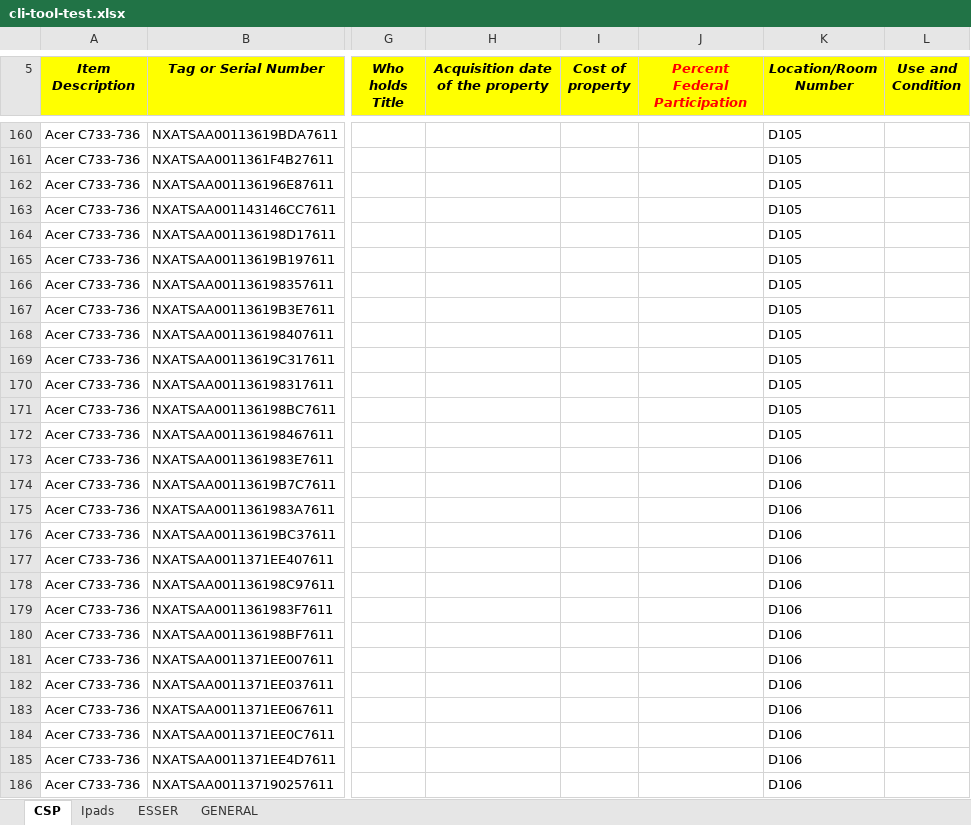
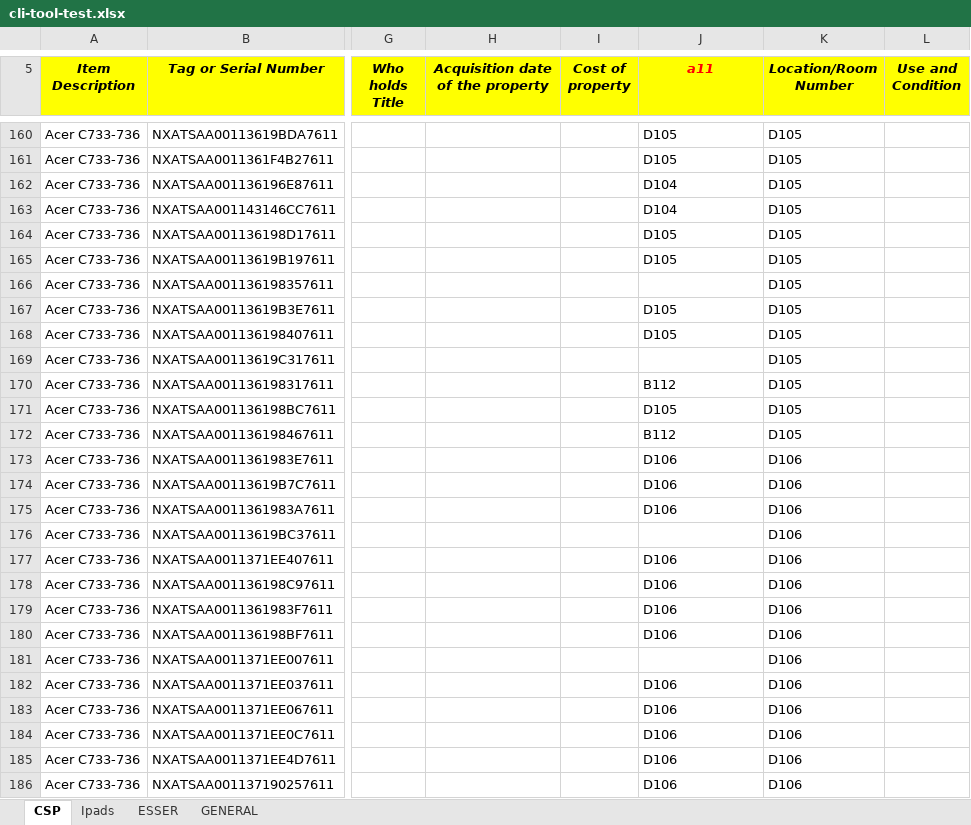
Before and after one commit to Joshua-Jensen/chromebook-checkout, an Excel workbook: cli-tool-test.xlsx, sheet CSP, drawn as a sheet; only a part is shown, gaps mark what is left out; values as stored, in another font and other column widths than the file's, no borders; conditional formats not drawn; the diff covers the shown part only; the diff names each change by its address in the sheet, - before the commit and + after, or states it on an @@ line.

```diff
--- a/cli-tool-test.xlsx (sheet CSP)
+++ b/cli-tool-test.xlsx (sheet CSP)
-J5: Percent Federal Participation
+J5: a11
-J160:J161 (a11): (empty)
+J160:J161 (a11): D105
-J162:J163 (a11): (empty)
+J162:J163 (a11): D104
-J164:J165 (a11): (empty)
+J164:J165 (a11): D105
-J167:J168 (a11): (empty)
+J167:J168 (a11): D105
-J170 (a11): (empty)
+J170 (a11): B112
-J171 (a11): (empty)
+J171 (a11): D105
-J172 (a11): (empty)
+J172 (a11): B112
-J173:J175 (a11): (empty)
+J173:J175 (a11): D106
-J177:J180 (a11): (empty)
+J177:J180 (a11): D106
-J182:J186 (a11): (empty)
+J182:J186 (a11): D106
```
Also changed, not shown: 156 edited cells elsewhere in this sheet, sheet GENERAL, 1 other file.
